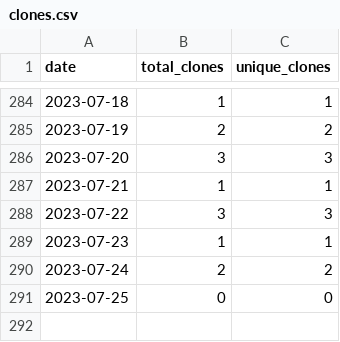
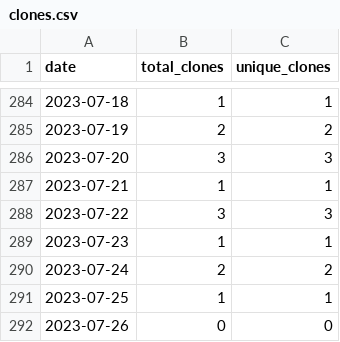
Before and after one commit to merrymitch/COMP4320, a CSV file: .traffic/clones.csv, drawn as a sheet; only a part is shown, gaps mark what is left out.

Commit message:
Updating repository traffic

```diff
--- a/.traffic/clones.csv
+++ b/.traffic/clones.csv
@@ -290,2 +290,3 @@ date,total_clones,unique_clones
 2023-07-24,2,2
-2023-07-25,0,0
+2023-07-25,1,1
+2023-07-26,0,0
```
Also changed, not shown: .traffic/views.csv, 3 other files.
